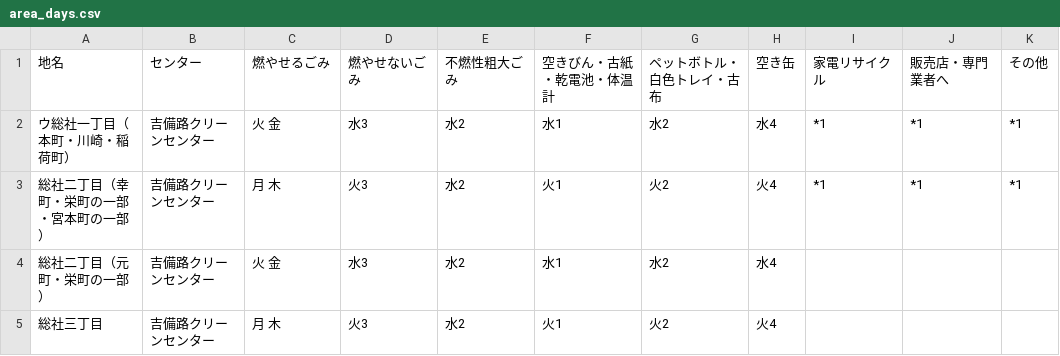
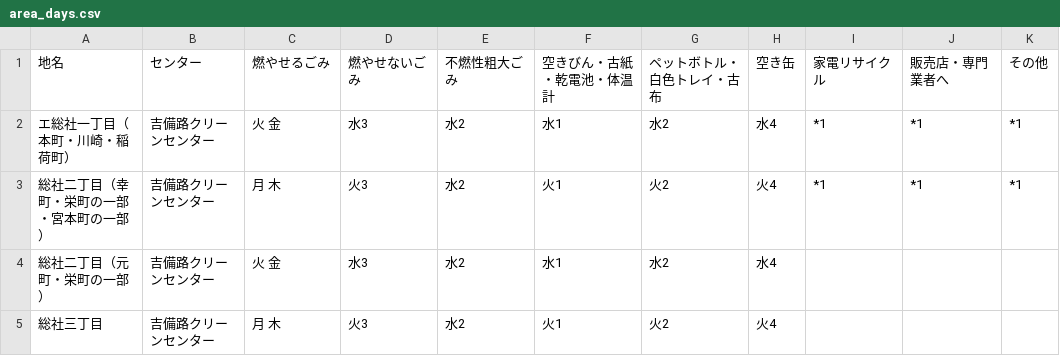
Before and after one commit to tomoki0307/5374-test, a CSV file: data/area_days.csv, drawn as a sheet; only a part is shown.

Commit message:
Update area_days.csv

```diff
--- a/data/area_days.csv
+++ b/data/area_days.csv
@@ -1,3 +1,3 @@
 地名,センター,燃やせるごみ,燃やせないごみ,不燃性粗大ごみ,空きびん・古紙・乾電池・体温計,ペットボトル・白色トレイ・古布,空き缶,家電リサイクル,販売店・専門業者へ,その他
-ウ総社一丁目（本町・川崎・稲荷町）,吉備路クリーンセンター,火 金,水3,水2,水1,水2,水4,*1,*1,*1
+エ総社一丁目（本町・川崎・稲荷町）,吉備路クリーンセンター,火 金,水3,水2,水1,水2,水4,*1,*1,*1
 総社二丁目（幸町・栄町の一部・宮本町の一部）,吉備路クリーンセンター,月 木,火3,水2,火1,火2,火4,*1,*1,*1
```
